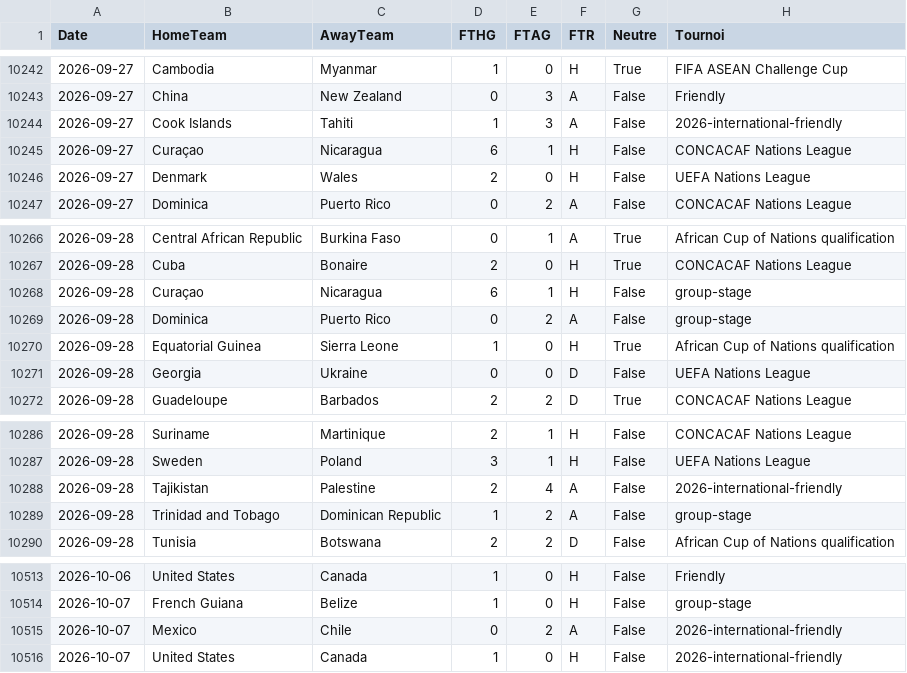
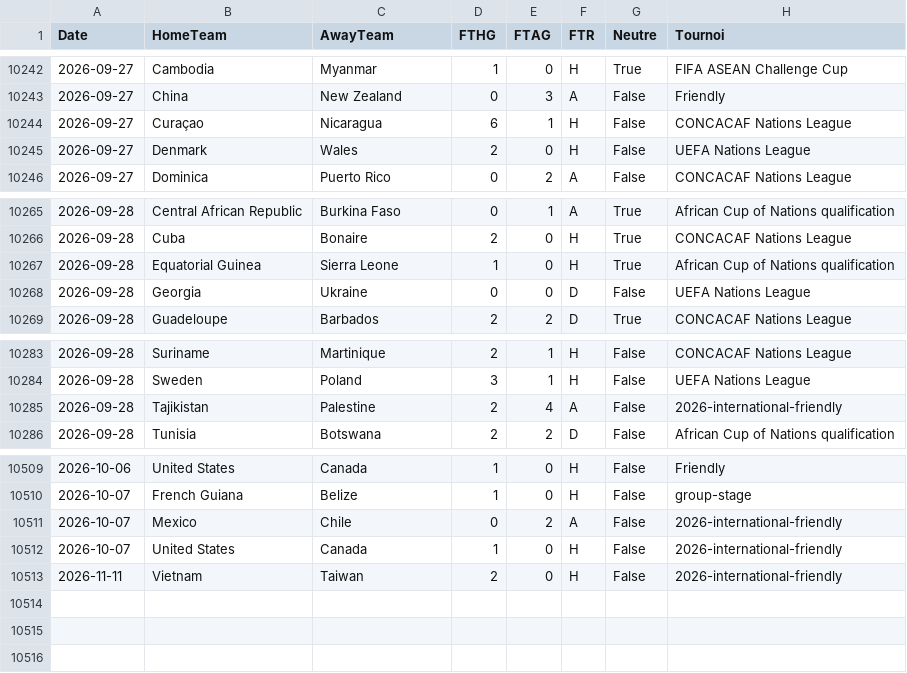
Before and after one commit to EssicOuroumav/kateni, a CSV file: INT_full.csv, drawn as a sheet; only a part is shown, gaps mark what is left out.

```diff
--- a/INT_full.csv
+++ b/INT_full.csv
@@ -10243,3 +10243,2 @@ Date,HomeTeam,AwayTeam,FTHG,FTAG,FTR,Neutre,Tournoi
 2026-09-27,China,New Zealand,0,3,A,False,Friendly
-2026-09-27,Cook Islands,Tahiti,1,3,A,False,2026-international-friendly
 2026-09-27,Curaçao,Nicaragua,6,1,H,False,CONCACAF Nations League
@@ -10267,4 +10266,2 @@ Date,HomeTeam,AwayTeam,FTHG,FTAG,FTR,Neutre,Tournoi
 2026-09-28,Cuba,Bonaire,2,0,H,True,CONCACAF Nations League
-2026-09-28,Curaçao,Nicaragua,6,1,H,False,group-stage
-2026-09-28,Dominica,Puerto Rico,0,2,A,False,group-stage
 2026-09-28,Equatorial Guinea,Sierra Leone,1,0,H,True,African Cup of Nations qualification
@@ -10288,3 +10285,2 @@ Date,HomeTeam,AwayTeam,FTHG,FTAG,FTR,Neutre,Tournoi
 2026-09-28,Tajikistan,Palestine,2,4,A,False,2026-international-friendly
-2026-09-28,Trinidad and Tobago,Dominican Republic,1,2,A,False,group-stage
 2026-09-28,Tunisia,Botswana,2,2,D,False,African Cup of Nations qualification
@@ -10516 +10512,2 @@ Date,HomeTeam,AwayTeam,FTHG,FTAG,FTR,Neutre,Tournoi
 2026-10-07,United States,Canada,1,0,H,False,2026-international-friendly
+2026-11-11,Vietnam,Taiwan,2,0,H,False,2026-international-friendly
```
Also changed, not shown: basket_a_venir.csv, basket_resultats.csv, 1 other file.
